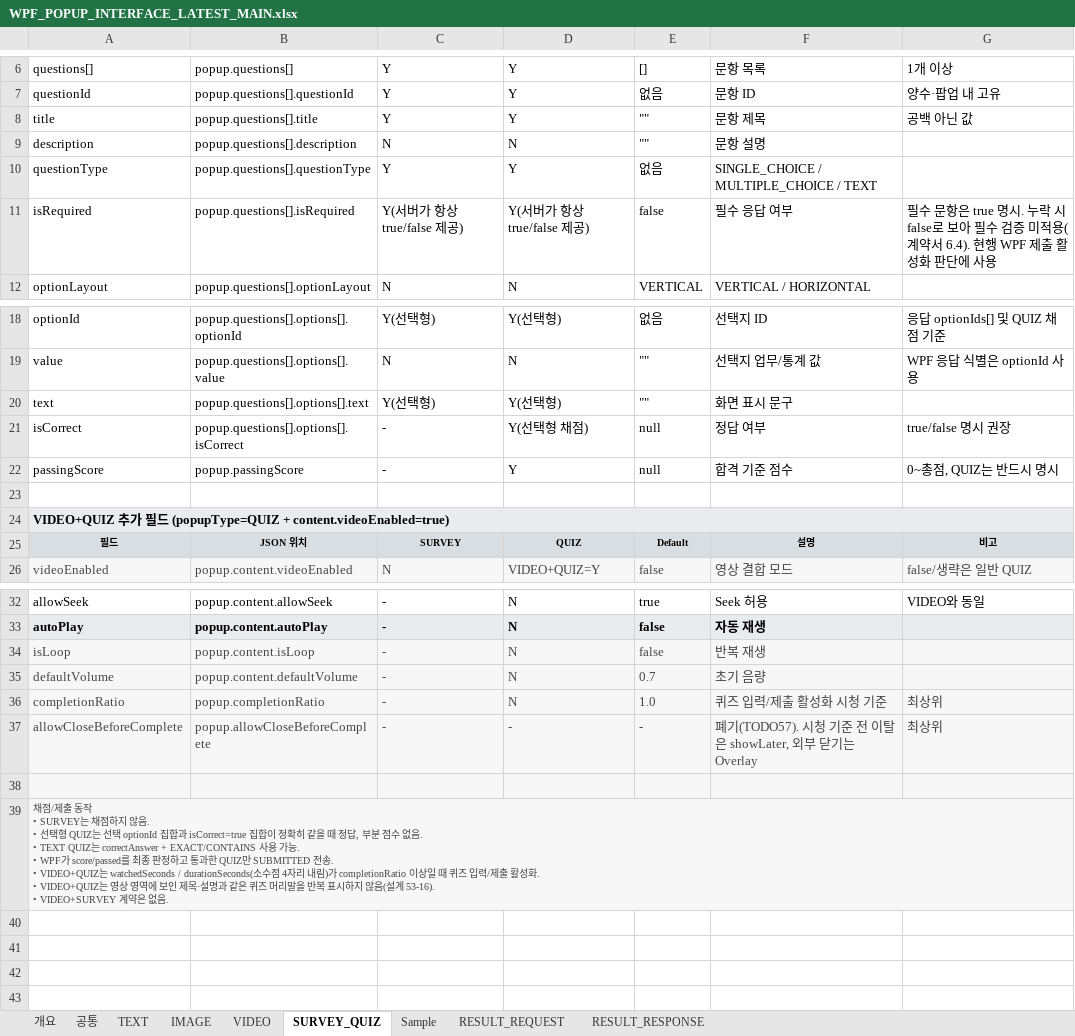
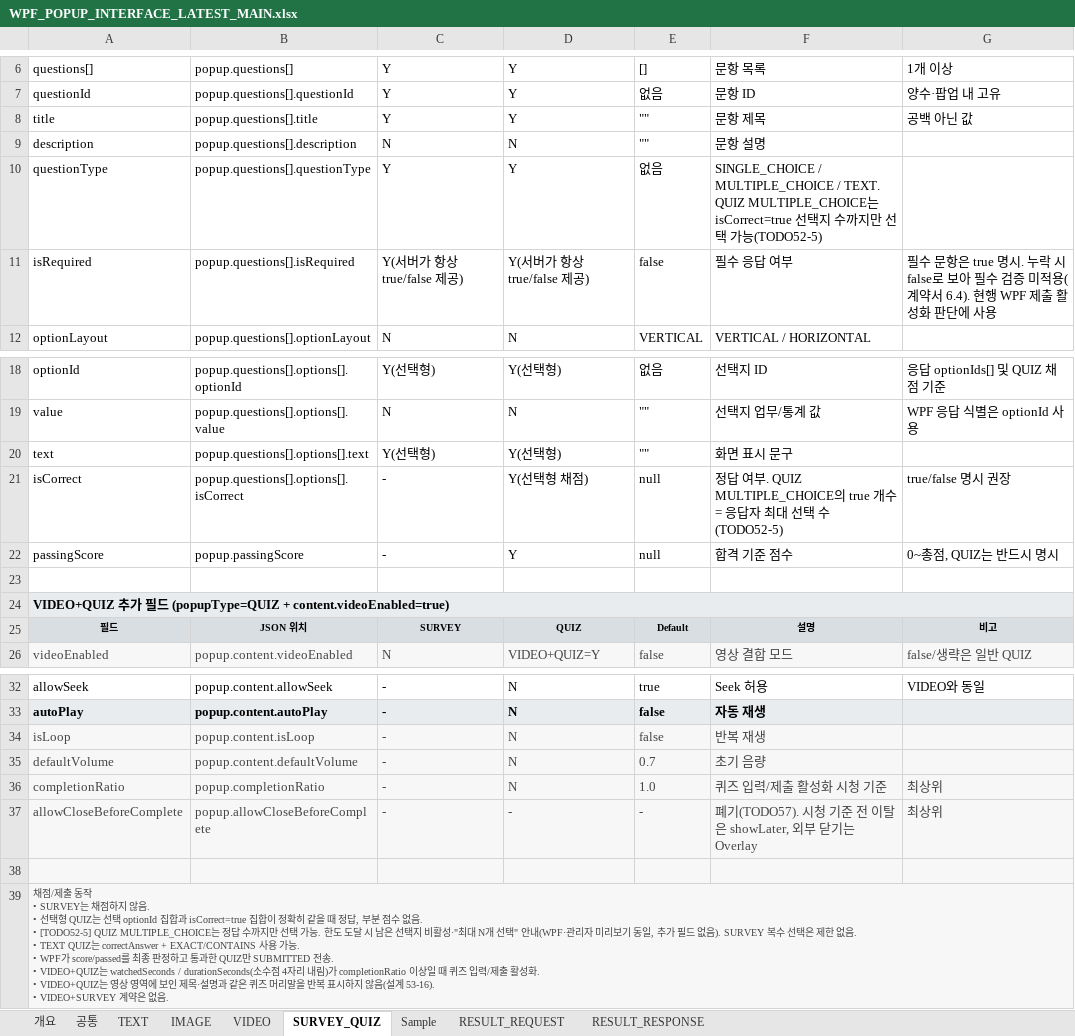
Before and after one commit to ok-sy/WPF_WindowsPopupWithC_proto, an Excel workbook: docs/interfaces/WPF_POPUP_INTERFACE_LATEST_MAIN.xlsx, sheet SURVEY_QUIZ, drawn as a sheet; only a part is shown, gaps mark what is left out; values as stored, in another font and other column widths than the file's, no borders; ↵ is a line break in a cell; the diff names each change by its address in the sheet, - before the commit and + after, or states it on an @@ line.

```diff
--- a/docs/interfaces/WPF_POPUP_INTERFACE_LATEST_MAIN.xlsx (sheet SURVEY_QUIZ)
+++ b/docs/interfaces/WPF_POPUP_INTERFACE_LATEST_MAIN.xlsx (sheet SURVEY_QUIZ)
-F10: …MULTIPLE_CHOICE / TEXT
+F10: …MULTIPLE_CHOICE / TEXT. QUIZ MULTIPLE_CHOICE는 isCorrect=true 선택지 수까지만 선택 가능(TODO52-5)
-F21: 정답 여부
+F21: 정답 여부. QUIZ MULTIPLE_CHOICE의 true 개수 = 응답자 최대 선택 수(TODO52-5)
-A39: …없음. ↵ • TEXT QUIZ는…
+A39: …없음. ↵ • [TODO52-5] QUIZ MULTIPLE_CHOICE는 정답 수까지만 선택 가능. 한도 도달 시 남은 선택지 비활성·"최대 N개 선택" 안내(WPF·관리자 미리보기 동일, 추가 필드 없음). SURVEY 복수 선택은 제한 없음. ↵ • TEXT QUIZ는…
```
Also changed, not shown: sheet TEXT, sheet 개요, 6 other files.
